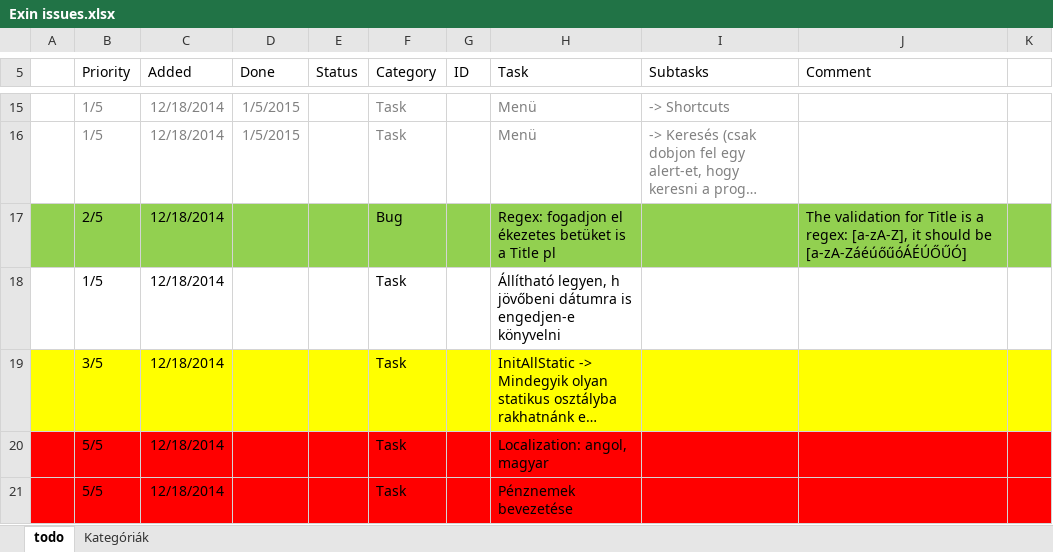
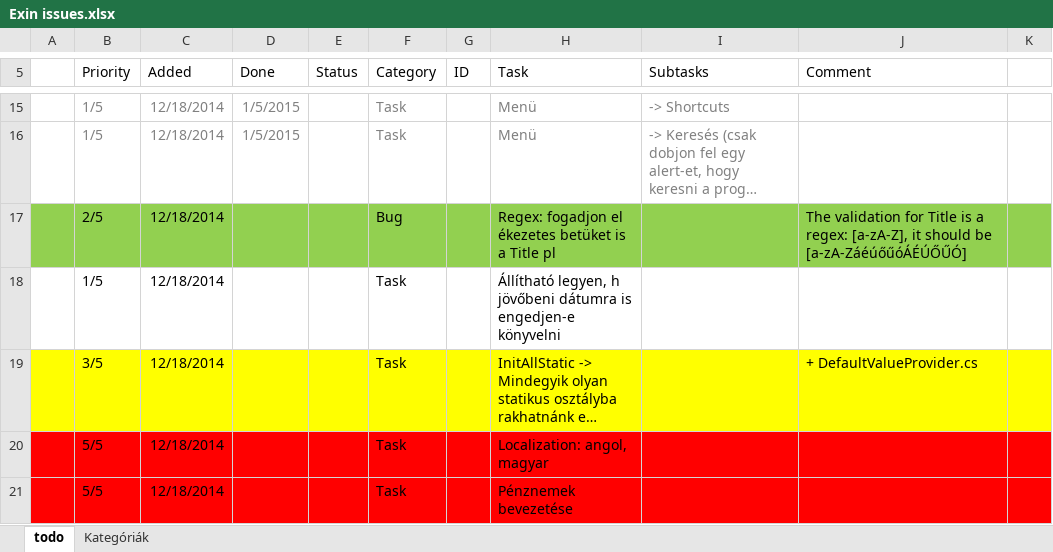
Before and after one commit to nvirth/Exin, an Excel workbook: Helpers/Exin issues.xlsx, sheet todo, drawn as a sheet; only a part is shown, gaps mark what is left out; long unchanged cells end in …; values as stored, in another font and other column widths than the file's, no borders; the diff names each change by its address in the sheet, - before the commit and + after, or states it on an @@ line.

Commit message:
TransactionItem (EI,II) default value: Fixed circular dependency with Dependency Injection
UiModels are in Common.dll, DAL.dll referes and uses them; but they also
need to reach some DAL classes (Managers contain the default values, which
maybe can be changed runtime in the future).
So, instead of refactoring the whole, and pulling the UiModels down into
DAL.dll (which could be done, but I would not like to do it); applied DI
for providing default values.

(Also done: Minor NameSpace refactor: WPF.Models->ViewModels)

NOTE: The DefaultValueProvider is initiated in static initializers (in eg
DAL..UnitManager). We should make it sure these get called before using
the things these should initialize first...

```diff
--- a/Helpers/Exin issues.xlsx (sheet todo)
+++ b/Helpers/Exin issues.xlsx (sheet todo)
-J19 (Comment): (empty)
+J19 (Comment): + DefaultValueProvider.cs
```
Also changed, not shown: 15 other files.
